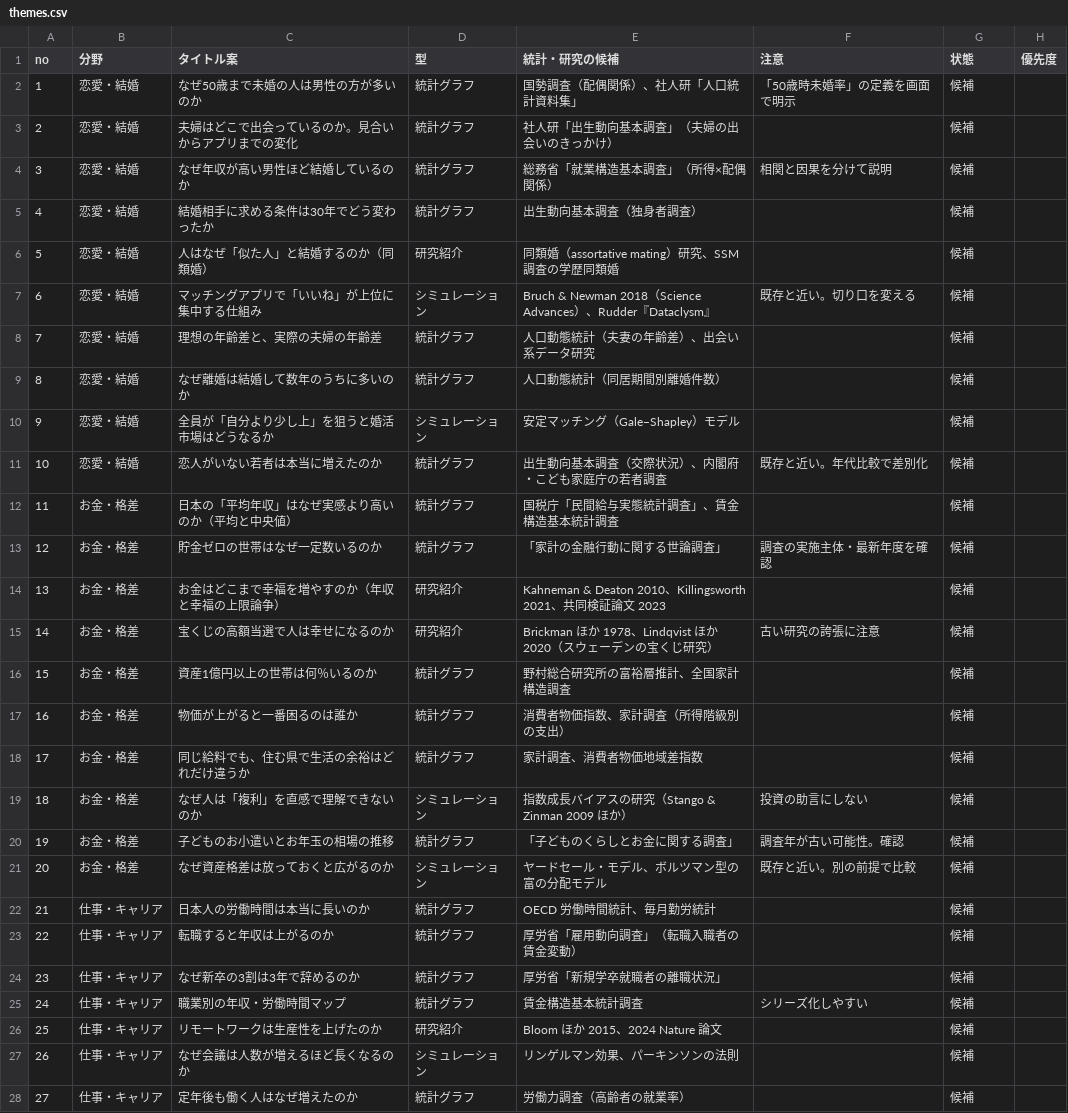
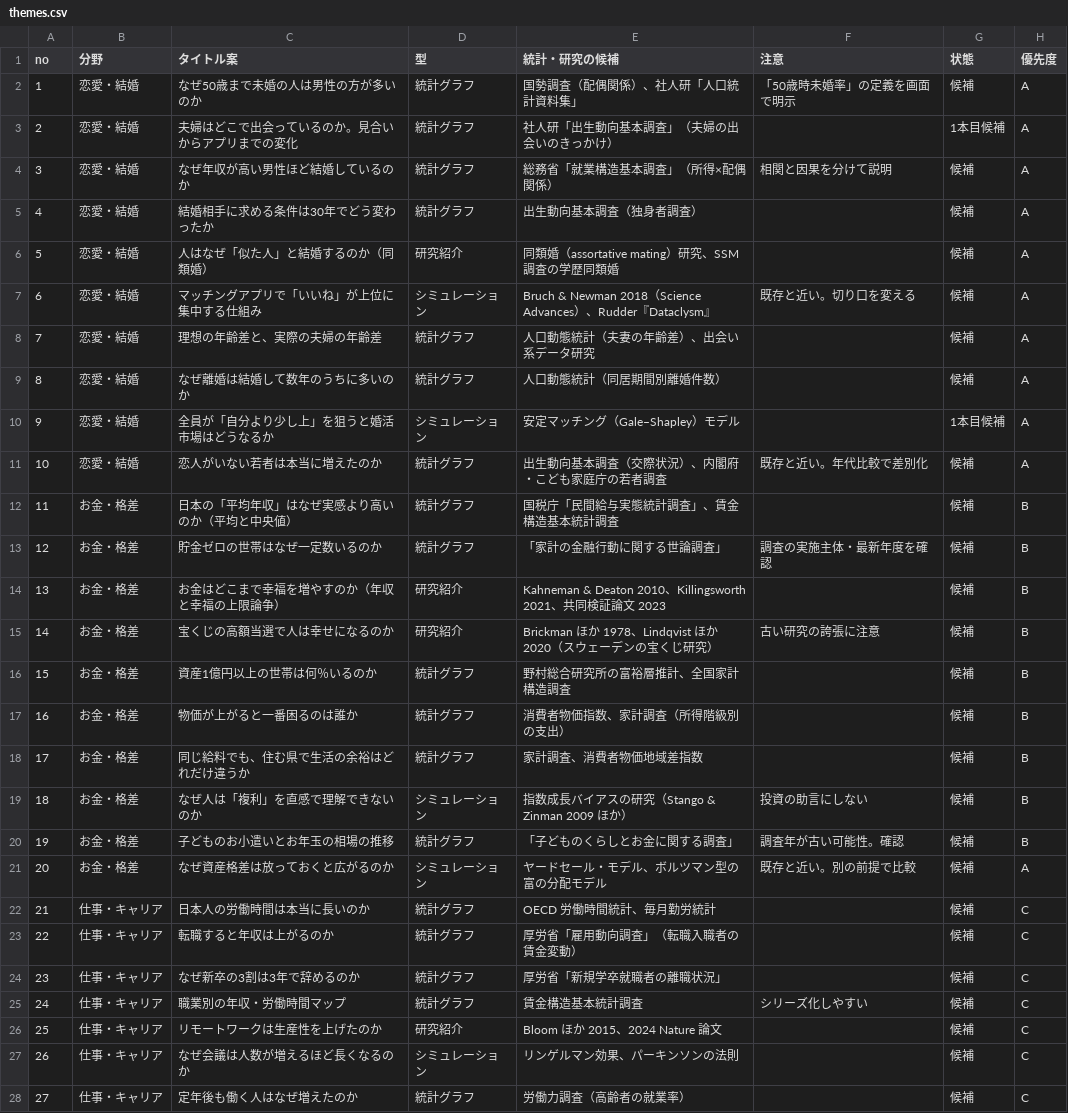
Before and after one commit to kotakurick/youtube, a CSV file: themes/themes.csv, drawn as a sheet; only a part is shown; the diff covers the shown part only.

```diff
--- a/themes/themes.csv
+++ b/themes/themes.csv
@@ -1,28 +1,28 @@
 no,分野,タイトル案,型,統計・研究の候補,注意,状態,優先度
-1,恋愛・結婚,なぜ50歳まで未婚の人は男性の方が多いのか,統計グラフ,国勢調査（配偶関係）、社人研「人口統計資料集」,「50歳時未婚率」の定義を画面で明示,候補,
-2,恋愛・結婚,夫婦はどこで出会っているのか。見合いからアプリまでの変化,統計グラフ,社人研「出生動向基本調査」（夫婦の出会いのきっかけ）,,候補,
-3,恋愛・結婚,なぜ年収が高い男性ほど結婚しているのか,統計グラフ,総務省「就業構造基本調査」（所得×配偶関係）,相関と因果を分けて説明,候補,
-4,恋愛・結婚,結婚相手に求める条件は30年でどう変わったか,統計グラフ,出生動向基本調査（独身者調査）,,候補,
-5,恋愛・結婚,人はなぜ「似た人」と結婚するのか（同類婚）,研究紹介,同類婚（assortative mating）研究、SSM調査の学歴同類婚,,候補,
-6,恋愛・結婚,マッチングアプリで「いいね」が上位に集中する仕組み,シミュレーション,Bruch & Newman 2018（Science Advances）、Rudder『Dataclysm』,既存と近い。切り口を変える,候補,
-7,恋愛・結婚,理想の年齢差と、実際の夫婦の年齢差,統計グラフ,人口動態統計（夫妻の年齢差）、出会い系データ研究,,候補,
-8,恋愛・結婚,なぜ離婚は結婚して数年のうちに多いのか,統計グラフ,人口動態統計（同居期間別離婚件数）,,候補,
-9,恋愛・結婚,全員が「自分より少し上」を狙うと婚活市場はどうなるか,シミュレーション,安定マッチング（Gale–Shapley）モデル,,候補,
-10,恋愛・結婚,恋人がいない若者は本当に増えたのか,統計グラフ,出生動向基本調査（交際状況）、内閣府・こども家庭庁の若者調査,既存と近い。年代比較で差別化,候補,
-11,お金・格差,日本の「平均年収」はなぜ実感より高いのか（平均と中央値）,統計グラフ,国税庁「民間給与実態統計調査」、賃金構造基本統計調査,,候補,
-12,お金・格差,貯金ゼロの世帯はなぜ一定数いるのか,統計グラフ,「家計の金融行動に関する世論調査」,調査の実施主体・最新年度を確認,候補,
-13,お金・格差,お金はどこまで幸福を増やすのか（年収と幸福の上限論争）,研究紹介,Kahneman & Deaton 2010、Killingsworth 2021、共同検証論文 2023,,候補,
-14,お金・格差,宝くじの高額当選で人は幸せになるのか,研究紹介,Brickman ほか 1978、Lindqvist ほか 2020（スウェーデンの宝くじ研究）,古い研究の誇張に注意,候補,
-15,お金・格差,資産1億円以上の世帯は何％いるのか,統計グラフ,野村総合研究所の富裕層推計、全国家計構造調査,,候補,
-16,お金・格差,物価が上がると一番困るのは誰か,統計グラフ,消費者物価指数、家計調査（所得階級別の支出）,,候補,
-17,お金・格差,同じ給料でも、住む県で生活の余裕はどれだけ違うか,統計グラフ,家計調査、消費者物価地域差指数,,候補,
-18,お金・格差,なぜ人は「複利」を直感で理解できないのか,シミュレーション,指数成長バイアスの研究（Stango & Zinman 2009 ほか）,投資の助言にしない,候補,
-19,お金・格差,子どものお小遣いとお年玉の相場の推移,統計グラフ,「子どものくらしとお金に関する調査」,調査年が古い可能性。確認,候補,
-20,お金・格差,なぜ資産格差は放っておくと広がるのか,シミュレーション,ヤードセール・モデル、ボルツマン型の富の分配モデル,既存と近い。別の前提で比較,候補,
-21,仕事・キャリア,日本人の労働時間は本当に長いのか,統計グラフ,OECD 労働時間統計、毎月勤労統計,,候補,
-22,仕事・キャリア,転職すると年収は上がるのか,統計グラフ,厚労省「雇用動向調査」（転職入職者の賃金変動）,,候補,
-23,仕事・キャリア,なぜ新卒の3割は3年で辞めるのか,統計グラフ,厚労省「新規学卒就職者の離職状況」,,候補,
-24,仕事・キャリア,職業別の年収・労働時間マップ,統計グラフ,賃金構造基本統計調査,シリーズ化しやすい,候補,
-25,仕事・キャリア,リモートワークは生産性を上げたのか,研究紹介,Bloom ほか 2015、2024 Nature 論文,,候補,
-26,仕事・キャリア,なぜ会議は人数が増えるほど長くなるのか,シミュレーション,リンゲルマン効果、パーキンソンの法則,,候補,
-27,仕事・キャリア,定年後も働く人はなぜ増えたのか,統計グラフ,労働力調査（高齢者の就業率）,,候補,
+1,恋愛・結婚,なぜ50歳まで未婚の人は男性の方が多いのか,統計グラフ,国勢調査（配偶関係）、社人研「人口統計資料集」,「50歳時未婚率」の定義を画面で明示,候補,A
+2,恋愛・結婚,夫婦はどこで出会っているのか。見合いからアプリまでの変化,統計グラフ,社人研「出生動向基本調査」（夫婦の出会いのきっかけ）,,1本目候補,A
+3,恋愛・結婚,なぜ年収が高い男性ほど結婚しているのか,統計グラフ,総務省「就業構造基本調査」（所得×配偶関係）,相関と因果を分けて説明,候補,A
+4,恋愛・結婚,結婚相手に求める条件は30年でどう変わったか,統計グラフ,出生動向基本調査（独身者調査）,,候補,A
+5,恋愛・結婚,人はなぜ「似た人」と結婚するのか（同類婚）,研究紹介,同類婚（assortative mating）研究、SSM調査の学歴同類婚,,候補,A
+6,恋愛・結婚,マッチングアプリで「いいね」が上位に集中する仕組み,シミュレーション,Bruch & Newman 2018（Science Advances）、Rudder『Dataclysm』,既存と近い。切り口を変える,候補,A
+7,恋愛・結婚,理想の年齢差と、実際の夫婦の年齢差,統計グラフ,人口動態統計（夫妻の年齢差）、出会い系データ研究,,候補,A
+8,恋愛・結婚,なぜ離婚は結婚して数年のうちに多いのか,統計グラフ,人口動態統計（同居期間別離婚件数）,,候補,A
+9,恋愛・結婚,全員が「自分より少し上」を狙うと婚活市場はどうなるか,シミュレーション,安定マッチング（Gale–Shapley）モデル,,1本目候補,A
+10,恋愛・結婚,恋人がいない若者は本当に増えたのか,統計グラフ,出生動向基本調査（交際状況）、内閣府・こども家庭庁の若者調査,既存と近い。年代比較で差別化,候補,A
+11,お金・格差,日本の「平均年収」はなぜ実感より高いのか（平均と中央値）,統計グラフ,国税庁「民間給与実態統計調査」、賃金構造基本統計調査,,候補,B
+12,お金・格差,貯金ゼロの世帯はなぜ一定数いるのか,統計グラフ,「家計の金融行動に関する世論調査」,調査の実施主体・最新年度を確認,候補,B
+13,お金・格差,お金はどこまで幸福を増やすのか（年収と幸福の上限論争）,研究紹介,Kahneman & Deaton 2010、Killingsworth 2021、共同検証論文 2023,,候補,B
+14,お金・格差,宝くじの高額当選で人は幸せになるのか,研究紹介,Brickman ほか 1978、Lindqvist ほか 2020（スウェーデンの宝くじ研究）,古い研究の誇張に注意,候補,B
+15,お金・格差,資産1億円以上の世帯は何％いるのか,統計グラフ,野村総合研究所の富裕層推計、全国家計構造調査,,候補,B
+16,お金・格差,物価が上がると一番困るのは誰か,統計グラフ,消費者物価指数、家計調査（所得階級別の支出）,,候補,B
+17,お金・格差,同じ給料でも、住む県で生活の余裕はどれだけ違うか,統計グラフ,家計調査、消費者物価地域差指数,,候補,B
+18,お金・格差,なぜ人は「複利」を直感で理解できないのか,シミュレーション,指数成長バイアスの研究（Stango & Zinman 2009 ほか）,投資の助言にしない,候補,B
+19,お金・格差,子どものお小遣いとお年玉の相場の推移,統計グラフ,「子どものくらしとお金に関する調査」,調査年が古い可能性。確認,候補,B
+20,お金・格差,なぜ資産格差は放っておくと広がるのか,シミュレーション,ヤードセール・モデル、ボルツマン型の富の分配モデル,既存と近い。別の前提で比較,候補,A
+21,仕事・キャリア,日本人の労働時間は本当に長いのか,統計グラフ,OECD 労働時間統計、毎月勤労統計,,候補,C
+22,仕事・キャリア,転職すると年収は上がるのか,統計グラフ,厚労省「雇用動向調査」（転職入職者の賃金変動）,,候補,C
+23,仕事・キャリア,なぜ新卒の3割は3年で辞めるのか,統計グラフ,厚労省「新規学卒就職者の離職状況」,,候補,C
+24,仕事・キャリア,職業別の年収・労働時間マップ,統計グラフ,賃金構造基本統計調査,シリーズ化しやすい,候補,C
+25,仕事・キャリア,リモートワークは生産性を上げたのか,研究紹介,Bloom ほか 2015、2024 Nature 論文,,候補,C
+26,仕事・キャリア,なぜ会議は人数が増えるほど長くなるのか,シミュレーション,リンゲルマン効果、パーキンソンの法則,,候補,C
+27,仕事・キャリア,定年後も働く人はなぜ増えたのか,統計グラフ,労働力調査（高齢者の就業率）,,候補,C
```
Also changed, not shown: 84 edited cells elsewhere in this file, 6 other files.
